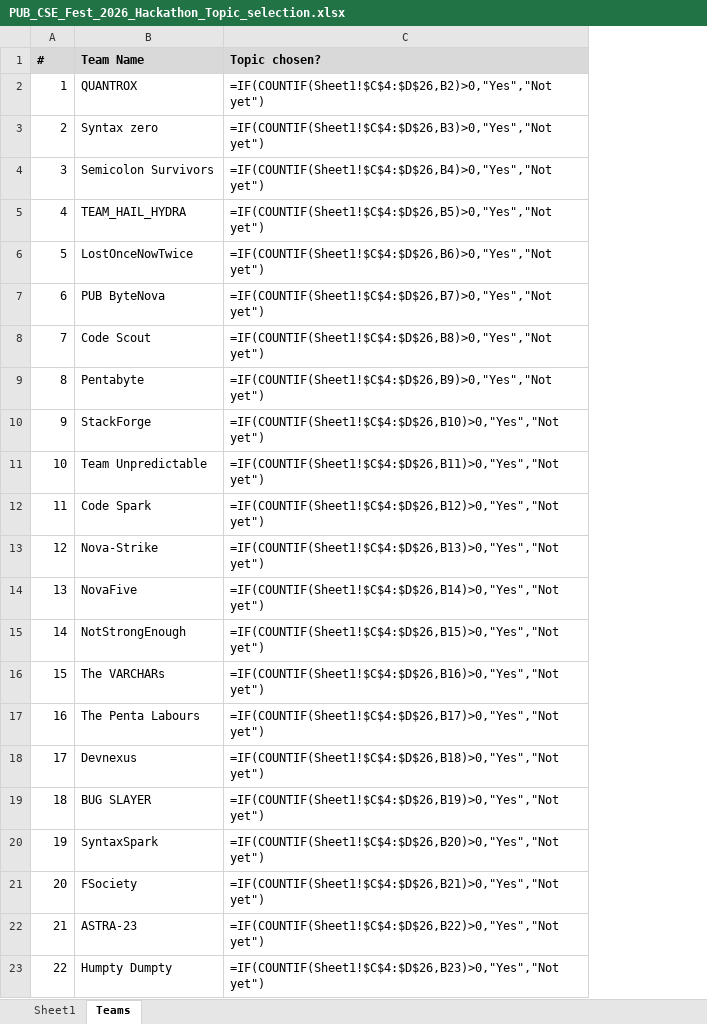
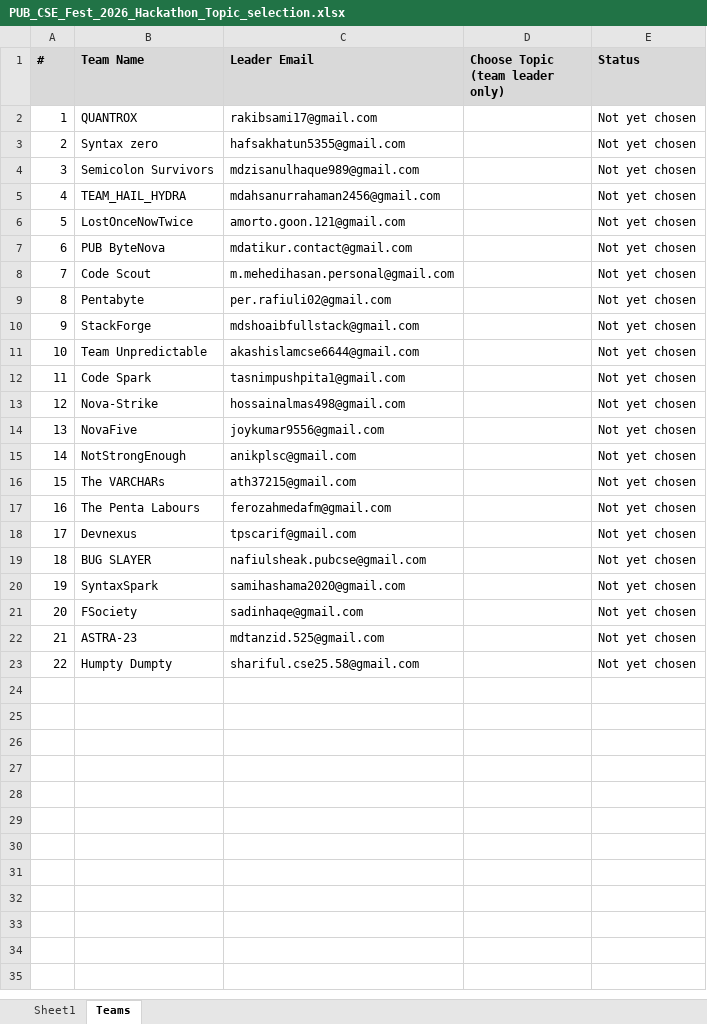
Before and after one commit to ForhanShahriarFahim/pub-cse-fest-26, an Excel workbook: hackathon/PUB_CSE_Fest_2026_Hackathon_Topic_selection.xlsx, sheet Teams, drawn as a sheet; values as stored, in another font and other column widths than the file's, no borders; formulas without a stored value are shown as written; removed rows and columns are numbered as before the commit, all else as after; the diff names each change by its address in the sheet, - before the commit and + after, or states it on an @@ line.

```diff
--- a/hackathon/PUB_CSE_Fest_2026_Hackathon_Topic_selection.xlsx (sheet Teams)
+++ b/hackathon/PUB_CSE_Fest_2026_Hackathon_Topic_selection.xlsx (sheet Teams)
-column C (Topic chosen?), rows 2-23: =IF(COUNTIF(Sheet1!$C$4:$D$26,B2)>0,"Yes","Not yet") | =IF(COUNTIF(Sheet1!$C$4:$D$26,B3)>0,"Yes","Not yet") | =IF(COUNTIF(Sheet1!$C$4:$D$26,B4)>0,"Yes","Not yet") | =IF(COUNTIF(Sheet1!$C$4:$D$26,B5)>0,"Yes","Not yet") | =IF(COUNTIF(Sheet1!$C$4:$D$26,B6)>0,"Yes","Not yet") | =IF(COUNTIF(Sheet1!$C$4:$D$26,B7)>0,"Yes","Not yet") | =IF(COUNTIF(Sheet1!$C$4:$D$26,B8)>0,"Yes","Not yet") | =IF(COUNTIF(Sheet1!$C$4:$D$26,B9)>0,"Yes","Not yet") | =IF(COUNTIF(Sheet1!$C$4:$D$26,B10)>0,"Yes","Not yet") | =IF(COUNTIF(Sheet1!$C$4:$D$26,B11)>0,"Yes","Not yet") | =IF(COUNTIF(Sheet1!$C$4:$D$26,B12)>0,"Yes","Not yet") | =IF(COUNTIF(Sheet1!$C$4:$D$26,B13)>0,"Yes","Not yet") | =IF(COUNTIF(Sheet1!$C$4:$D$26,B14)>0,"Yes","Not yet") | =IF(COUNTIF(Sheet1!$C$4:$D$26,B15)>0,"Yes","Not yet") | =IF(COUNTIF(Sheet1!$C$4:$D$26,B16)>0,"Yes","Not yet") | =IF(COUNTIF(Sheet1!$C$4:$D$26,B17)>0,"Yes","Not yet") | =IF(COUNTIF(Sheet1!$C$4:$D$26,B18)>0,"Yes","Not yet") | =IF(COUNTIF(Sheet1!$C$4:$D$26,B19)>0,"Yes","Not yet") | =IF(COUNTIF(Sheet1!$C$4:$D$26,B20)>0,"Yes","Not yet") | =IF(COUNTIF(Sheet1!$C$4:$D$26,B21)>0,"Yes","Not yet") | =IF(COUNTIF(Sheet1!$C$4:$D$26,B22)>0,"Yes","Not yet") | =IF(COUNTIF(Sheet1!$C$4:$D$26,B23)>0,"Yes","Not yet")
+column C (Leader Email), rows 2-23: rakibsami17@gmail.com | hafsakhatun5355@gmail.com | mdzisanulhaque989@gmail.com | mdahsanurrahaman2456@gmail.com | amorto.goon.121@gmail.com | mdatikur.contact@gmail.com | m.mehedihasan.personal@gmail.com | per.rafiuli02@gmail.com | mdshoaibfullstack@gmail.com | akashislamcse6644@gmail.com | tasnimpushpita1@gmail.com | hossainalmas498@gmail.com | joykumar9556@gmail.com | anikplsc@gmail.com | ath37215@gmail.com | ferozahmedafm@gmail.com | tpscarif@gmail.com | nafiulsheak.pubcse@gmail.com | samihashama2020@gmail.com | sadinhaqe@gmail.com | mdtanzid.525@gmail.com | shariful.cse25.58@gmail.com
+column D (Choose Topic (team leader only)), empty
+column E (Status), rows 2-23: all Not yet chosen
```
Also changed, not shown: 1 other file.
